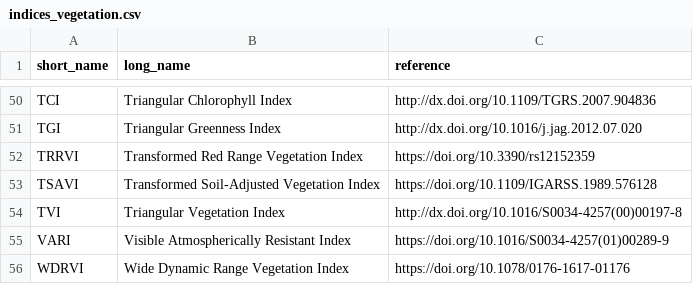
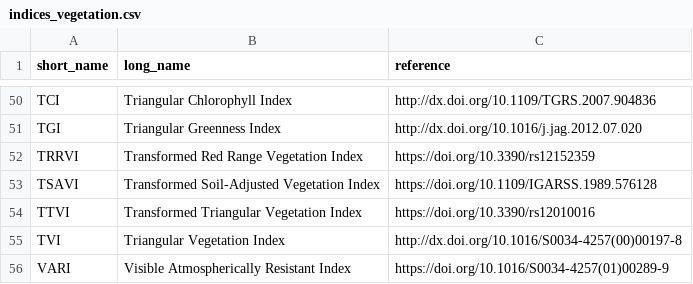
Before and after one commit to awesome-spectral-indices/awesome-spectral-indices, a CSV file: docs/_static/indices_vegetation.csv, drawn as a sheet; only a part is shown, gaps mark what is left out; the shorter side is filled out with more unchanged rows.

```diff
--- a/docs/_static/indices_vegetation.csv
+++ b/docs/_static/indices_vegetation.csv
@@ -53,2 +53,3 @@ TRRVI,Transformed Red Range Vegetation Index,https://doi.org/10.3390/rs12152359
 TSAVI,Transformed Soil-Adjusted Vegetation Index,https://doi.org/10.1109/IGARSS.1989.576128
+TTVI,Transformed Triangular Vegetation Index,https://doi.org/10.3390/rs12010016
 TVI,Triangular Vegetation Index,http://dx.doi.org/10.1016/S0034-4257(00)00197-8
```
Also changed, not shown: output/spectral-indices-table.csv, 2 other files.
